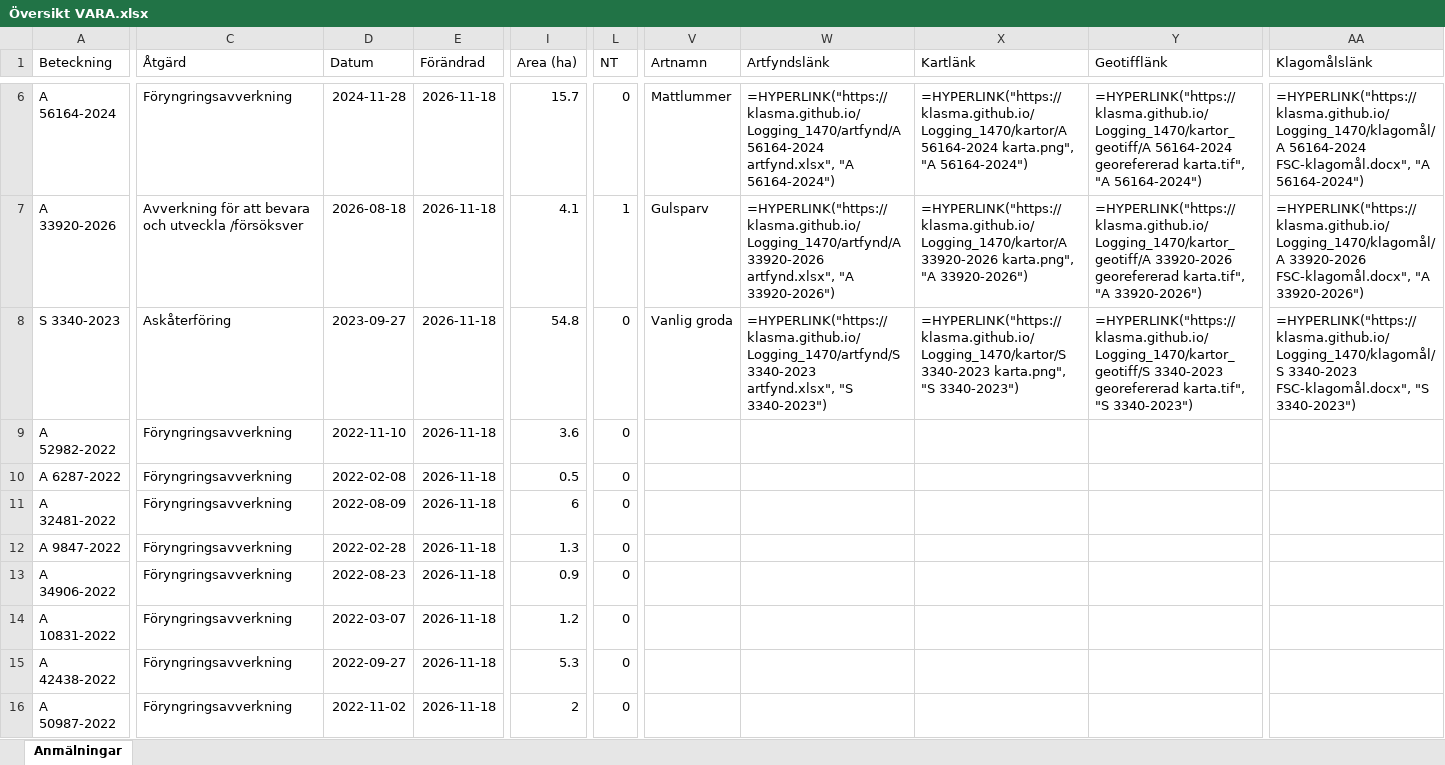
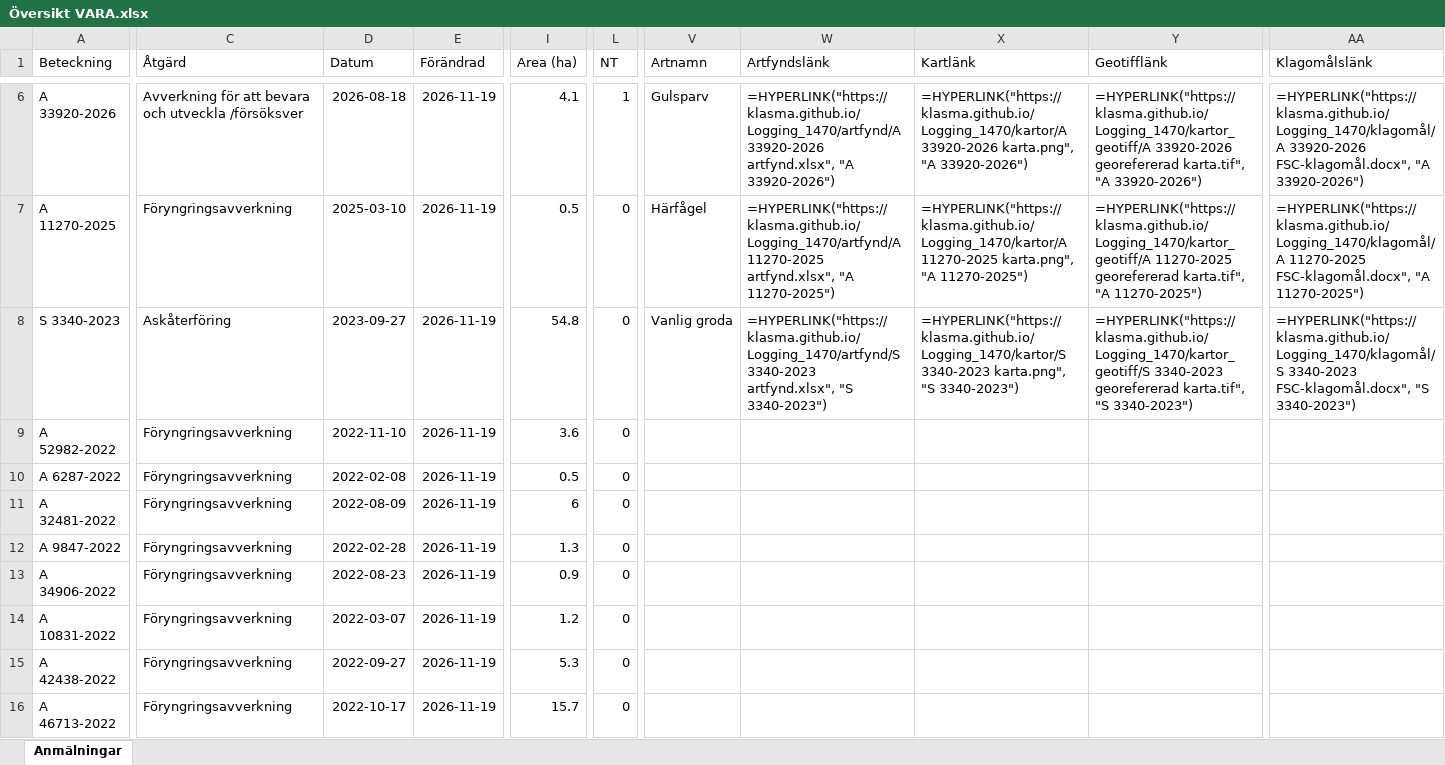
Before and after one commit to klasma/Logging_1470, an Excel workbook: Översikt VARA.xlsx, sheet Anmälningar, drawn as a sheet; only a part is shown, gaps mark what is left out; values as stored, in another font and other column widths than the file's, no borders; formulas without a stored value are shown as written; the diff covers the shown part only; the diff names each change by its address in the sheet, - before the commit and + after, or states it on an @@ line.

```diff
--- a/Översikt VARA.xlsx (sheet Anmälningar)
+++ b/Översikt VARA.xlsx (sheet Anmälningar)
-A6 (Beteckning): A 56164-2024
+A6 (Beteckning): A 33920-2026
-C6 (Åtgärd): Föryngringsavverkning
+C6 (Åtgärd): Avverkning för att bevara och utveckla /försöksver
-D6 (Datum): 2024-11-28
+D6 (Datum): 2026-08-18
-E6:E16 (Förändrad): 2026-11-18
+E6:E16 (Förändrad): 2026-11-19
-I6 (Area (ha)): 15.7
+I6 (Area (ha)): 4.1
-L6 (NT): 0
+L6 (NT): 1
-V6 (Artnamn): Mattlummer
+V6 (Artnamn): Gulsparv
-W6 (Artfyndslänk): =HYPERLINK("https://klasma.github.io/Logging_1470/artfynd/A 56164-2024 artfynd.xlsx", "A 56164-2024")
+W6 (Artfyndslänk): =HYPERLINK("https://klasma.github.io/Logging_1470/artfynd/A 33920-2026 artfynd.xlsx", "A 33920-2026")
-X6 (Kartlänk): =HYPERLINK("https://klasma.github.io/Logging_1470/kartor/A 56164-2024 karta.png", "A 56164-2024")
+X6 (Kartlänk): =HYPERLINK("https://klasma.github.io/Logging_1470/kartor/A 33920-2026 karta.png", "A 33920-2026")
-Y6 (Geotifflänk): =HYPERLINK("https://klasma.github.io/Logging_1470/kartor_geotiff/A 56164-2024 georefererad karta.tif", "A 56164-2024")
+Y6 (Geotifflänk): =HYPERLINK("https://klasma.github.io/Logging_1470/kartor_geotiff/A 33920-2026 georefererad karta.tif", "A 33920-2026")
-AA6 (Klagomålslänk): =HYPERLINK("https://klasma.github.io/Logging_1470/klagomål/A 56164-2024 FSC-klagomål.docx", "A 56164-2024")
+AA6 (Klagomålslänk): =HYPERLINK("https://klasma.github.io/Logging_1470/klagomål/A 33920-2026 FSC-klagomål.docx", "A 33920-2026")
-A7 (Beteckning): A 33920-2026
+A7 (Beteckning): A 11270-2025
-C7 (Åtgärd): Avverkning för att bevara och utveckla /försöksver
+C7 (Åtgärd): Föryngringsavverkning
-D7 (Datum): 2026-08-18
+D7 (Datum): 2025-03-10
-I7 (Area (ha)): 4.1
+I7 (Area (ha)): 0.5
-L7 (NT): 1
+L7 (NT): 0
-V7 (Artnamn): Gulsparv
+V7 (Artnamn): Härfågel
-W7 (Artfyndslänk): =HYPERLINK("https://klasma.github.io/Logging_1470/artfynd/A 33920-2026 artfynd.xlsx", "A 33920-2026")
+W7 (Artfyndslänk): =HYPERLINK("https://klasma.github.io/Logging_1470/artfynd/A 11270-2025 artfynd.xlsx", "A 11270-2025")
-X7 (Kartlänk): =HYPERLINK("https://klasma.github.io/Logging_1470/kartor/A 33920-2026 karta.png", "A 33920-2026")
+X7 (Kartlänk): =HYPERLINK("https://klasma.github.io/Logging_1470/kartor/A 11270-2025 karta.png", "A 11270-2025")
-Y7 (Geotifflänk): =HYPERLINK("https://klasma.github.io/Logging_1470/kartor_geotiff/A 33920-2026 georefererad karta.tif", "A 33920-2026")
+Y7 (Geotifflänk): =HYPERLINK("https://klasma.github.io/Logging_1470/kartor_geotiff/A 11270-2025 georefererad karta.tif", "A 11270-2025")
-AA7 (Klagomålslänk): =HYPERLINK("https://klasma.github.io/Logging_1470/klagomål/A 33920-2026 FSC-klagomål.docx", "A 33920-2026")
+AA7 (Klagomålslänk): =HYPERLINK("https://klasma.github.io/Logging_1470/klagomål/A 11270-2025 FSC-klagomål.docx", "A 11270-2025")
-A16 (Beteckning): A 50987-2022
+A16 (Beteckning): A 46713-2022
-D16 (Datum): 2022-11-02
+D16 (Datum): 2022-10-17
-I16 (Area (ha)): 2
+I16 (Area (ha)): 15.7
```
Also changed, not shown: 1063 edited cells elsewhere in this sheet, artfynd/A 11270-2025 artfynd.xlsx, artfynd/A 33920-2026 artfynd.xlsx, 36 other files.
